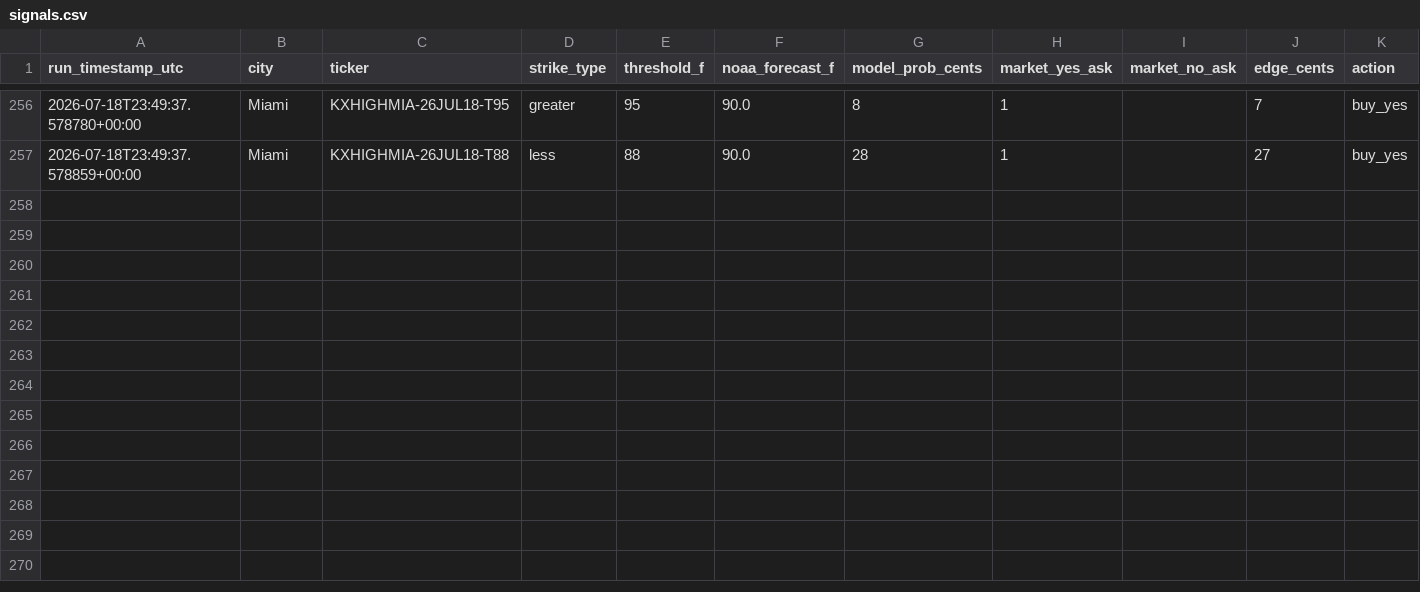
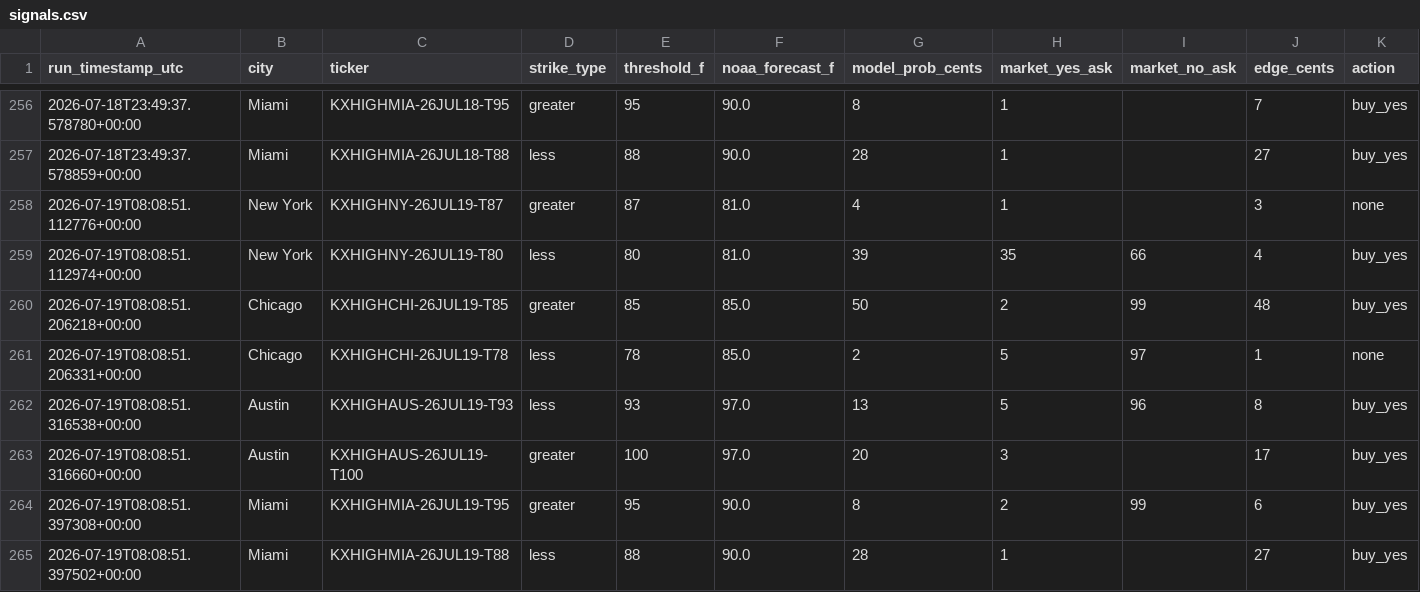
Before and after one commit to physmathu/Arbitone, a CSV file: logs/signals.csv, drawn as a sheet; only a part is shown, gaps mark what is left out; the diff names each change by its address in the sheet, - before the commit and + after, or states it on an @@ line.

Commit message:
Log signals: 2026-07-19 08:08 UTC

```diff
--- a/logs/signals.csv
+++ b/logs/signals.csv
+row 258: 2026-07-19T08:08:51.112776+00:00 | New York | KXHIGHNY-26JUL19-T87 | greater | 87 | 81.0 | 4 | 1 |  | 3 | none
+row 259: 2026-07-19T08:08:51.112974+00:00 | New York | KXHIGHNY-26JUL19-T80 | less | 80 | 81.0 | 39 | 35 | 66 | 4 | buy_yes
+row 260: 2026-07-19T08:08:51.206218+00:00 | Chicago | KXHIGHCHI-26JUL19-T85 | greater | 85 | 85.0 | 50 | 2 | 99 | 48 | buy_yes
+row 261: 2026-07-19T08:08:51.206331+00:00 | Chicago | KXHIGHCHI-26JUL19-T78 | less | 78 | 85.0 | 2 | 5 | 97 | 1 | none
+row 262: 2026-07-19T08:08:51.316538+00:00 | Austin | KXHIGHAUS-26JUL19-T93 | less | 93 | 97.0 | 13 | 5 | 96 | 8 | buy_yes
+row 263: 2026-07-19T08:08:51.316660+00:00 | Austin | KXHIGHAUS-26JUL19-T100 | greater | 100 | 97.0 | 20 | 3 |  | 17 | buy_yes
+row 264: 2026-07-19T08:08:51.397308+00:00 | Miami | KXHIGHMIA-26JUL19-T95 | greater | 95 | 90.0 | 8 | 2 | 99 | 6 | buy_yes
+row 265: 2026-07-19T08:08:51.397502+00:00 | Miami | KXHIGHMIA-26JUL19-T88 | less | 88 | 90.0 | 28 | 1 |  | 27 | buy_yes
```
